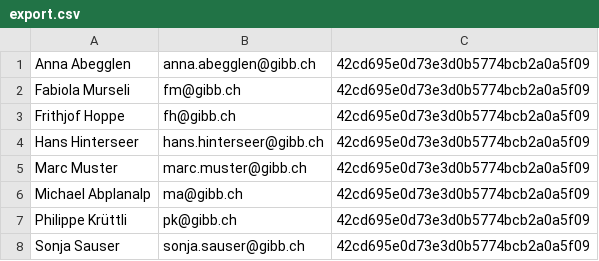
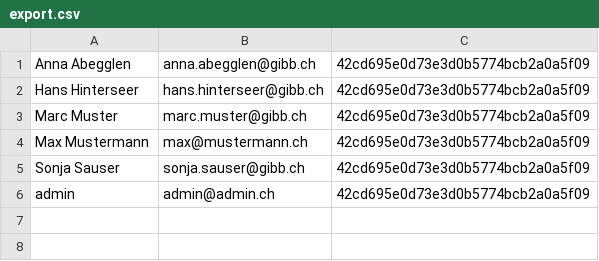
Before and after one commit to CoffeeCodeSwitzerland/PHPBlog, a CSV file: exchange/export.csv, drawn as a sheet; removed rows and columns are numbered as before the commit, all else as after; the diff names each change by its address in the sheet, - before the commit and + after, or states it on an @@ line.

```diff
--- a/exchange/export.csv
+++ b/exchange/export.csv
-row 2: Fabiola Murseli | fm@gibb.ch | 42cd695e0d73e3d0b5774bcb2a0a5f09
-row 3: Frithjof Hoppe | fh@gibb.ch | 42cd695e0d73e3d0b5774bcb2a0a5f09
-row 6: Michael Abplanalp | ma@gibb.ch | 42cd695e0d73e3d0b5774bcb2a0a5f09
-row 7: Philippe Krüttli | pk@gibb.ch | 42cd695e0d73e3d0b5774bcb2a0a5f09
+row 4: Max Mustermann | max@mustermann.ch | 42cd695e0d73e3d0b5774bcb2a0a5f09
+row 6: admin | admin@admin.ch | 42cd695e0d73e3d0b5774bcb2a0a5f09
```
Also changed, not shown: 1 other file.
